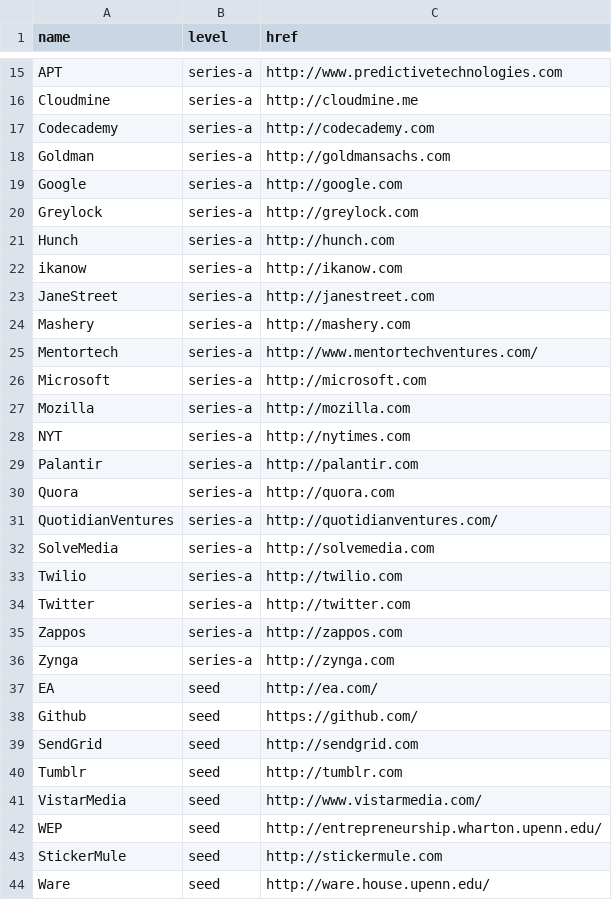
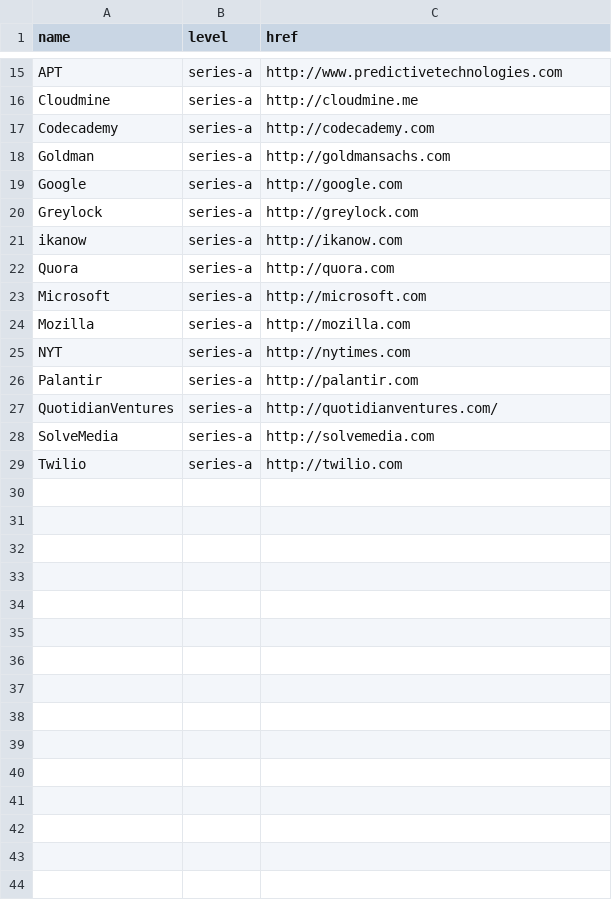
Before and after one commit to pennapps/spring-2013-website, a CSV file: data/sponsors.csv, drawn as a sheet; only a part is shown, gaps mark what is left out.

```diff
--- a/data/sponsors.csv
+++ b/data/sponsors.csv
@@ -20,7 +20,4 @@ Google,series-a,http://google.com
 Greylock,series-a,http://greylock.com
-Hunch,series-a,http://hunch.com
 ikanow,series-a,http://ikanow.com
-JaneStreet,series-a,http://janestreet.com
-Mashery,series-a,http://mashery.com
-Mentortech,series-a,http://www.mentortechventures.com/
+Quora,series-a,http://quora.com
 Microsoft,series-a,http://microsoft.com
@@ -29,3 +26,2 @@ NYT,series-a,http://nytimes.com
 Palantir,series-a,http://palantir.com
-Quora,series-a,http://quora.com
 QuotidianVentures,series-a,http://quotidianventures.com/
@@ -33,12 +29 @@ SolveMedia,series-a,http://solvemedia.com
 Twilio,series-a,http://twilio.com
-Twitter,series-a,http://twitter.com
-Zappos,series-a,http://zappos.com
-Zynga,series-a,http://zynga.com
-EA,seed,http://ea.com/
-Github,seed,https://github.com/
-SendGrid,seed,http://sendgrid.com
-Tumblr,seed,http://tumblr.com
-VistarMedia,seed,http://www.vistarmedia.com/
-WEP,seed,http://entrepreneurship.wharton.upenn.edu/
-StickerMule,seed,http://stickermule.com
-Ware,seed,http://ware.house.upenn.edu/
```
Also changed, not shown: 3 other files.
